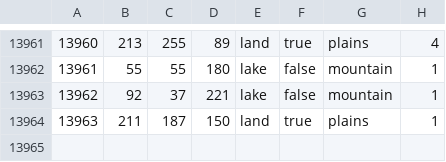
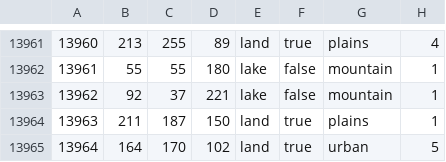
Before and after one commit to generalisofficial/tia2018, a CSV file: map/definition.csv, drawn as a sheet; only a part is shown, gaps mark what is left out.

```diff
--- a/map/definition.csv
+++ b/map/definition.csv
@@ -13964 +13964,2 @@
 13963;211;187;150;land;true;plains;1
+13964;164;170;102;land;true;urban;5
```
Also changed, not shown: 48 other files.
